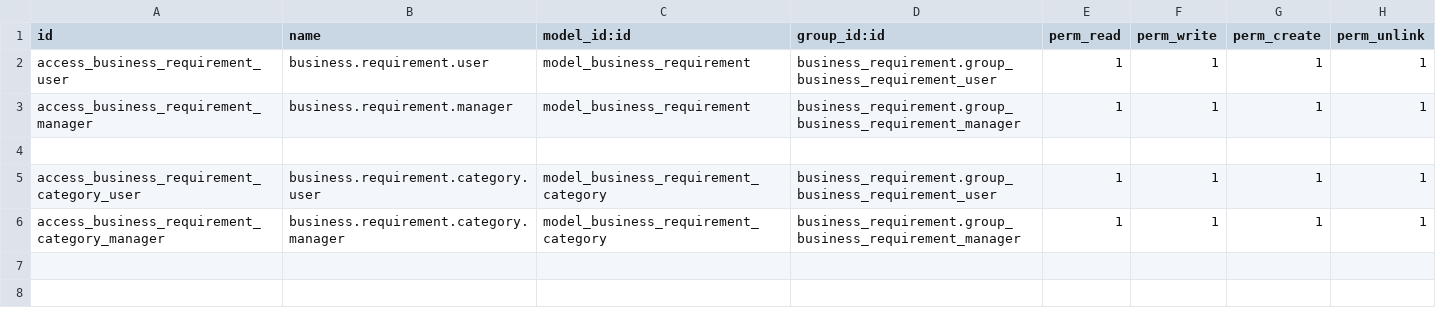
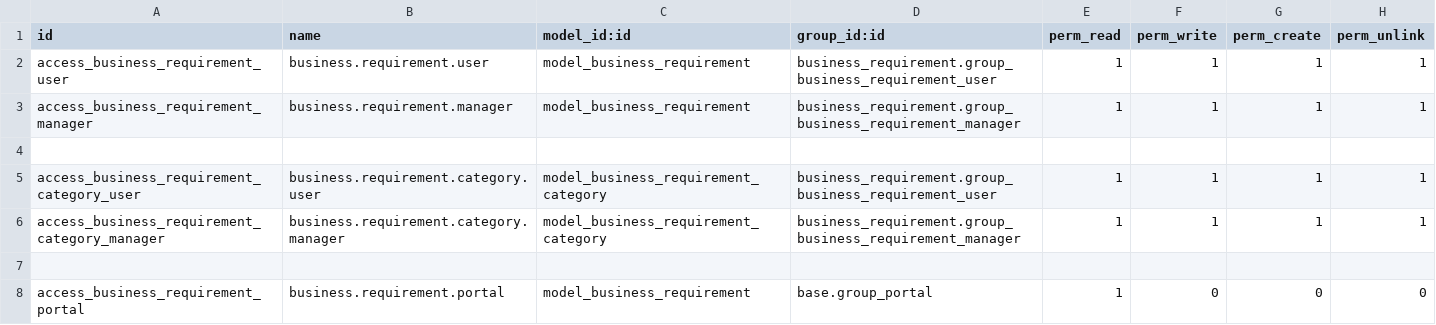
Before and after one commit to Jarsa/business-requirement, a CSV file: business_requirement/security/ir.model.access.csv, drawn as a sheet; the diff names each change by its address in the sheet, - before the commit and + after, or states it on an @@ line.

Commit message:
[IMP] business_requirement: Add Report + Portal

```diff
--- a/business_requirement/security/ir.model.access.csv
+++ b/business_requirement/security/ir.model.access.csv
+row 7: (empty)
+row 8: access_business_requirement_portal | business.requirement.portal | model_business_requirement | base.group_portal | 1 | 0 | 0 | 0
```
Also changed, not shown: 12 other files.
